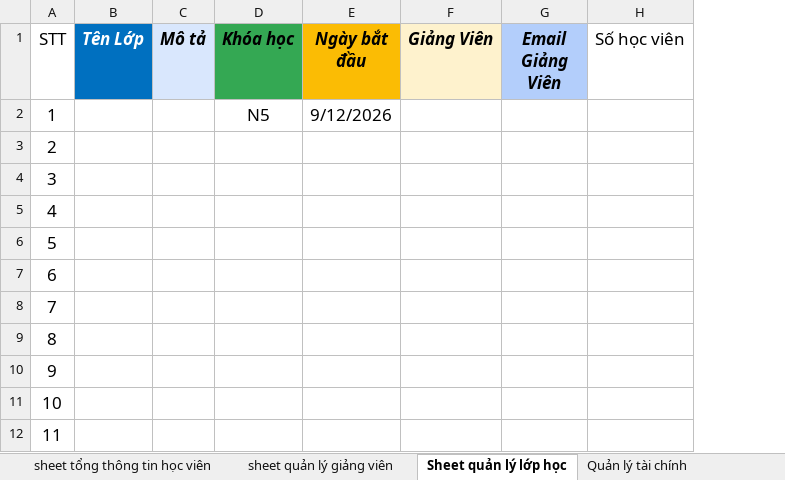
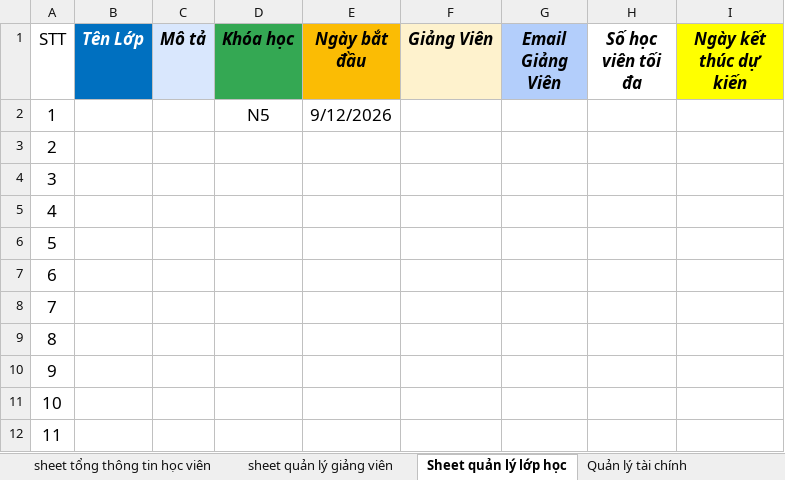
Before and after one commit to ThuyetTVHE186110/satori-learning-support-application-backend, an Excel workbook: modules/class/src/main/resources/template/template.xlsx, sheet Sheet quản lý lớp học, drawn as a sheet; only a part is shown; values as stored, in another font and other column widths than the file's, no borders; removed rows and columns are numbered as before the commit, all else as after; the diff names each change by its address in the sheet, - before the commit and + after, or states it on an @@ line.

```diff
--- a/modules/class/src/main/resources/template/template.xlsx (sheet Sheet quản lý lớp học)
+++ b/modules/class/src/main/resources/template/template.xlsx (sheet Sheet quản lý lớp học)
-column H (Số học viên), empty
+column H (Số học viên tối đa), empty
+column I (Ngày kết thúc dự kiến), empty
```
Also changed, not shown: 13 other files.
